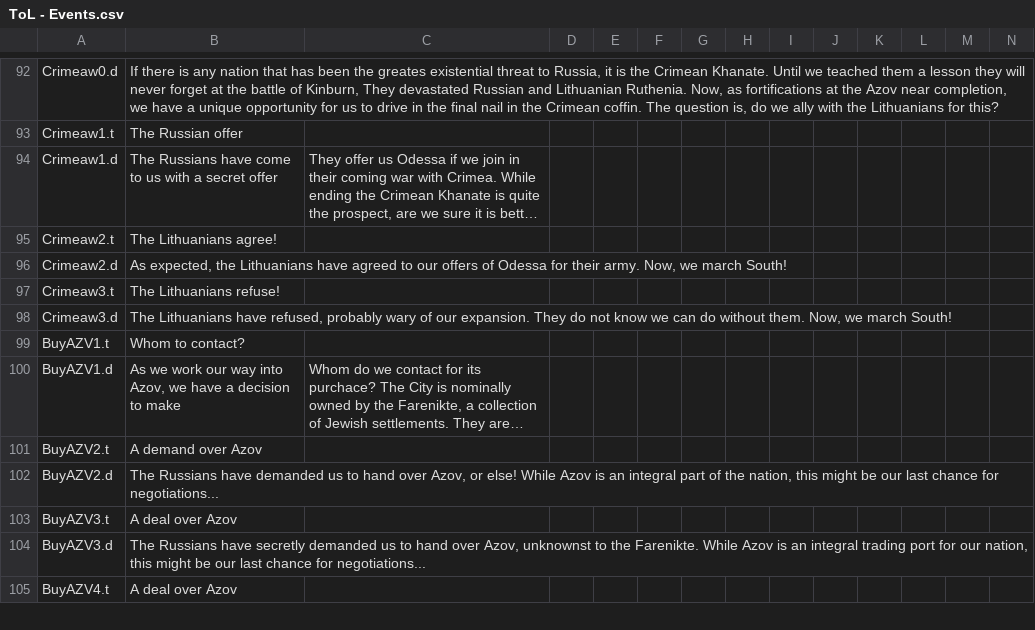
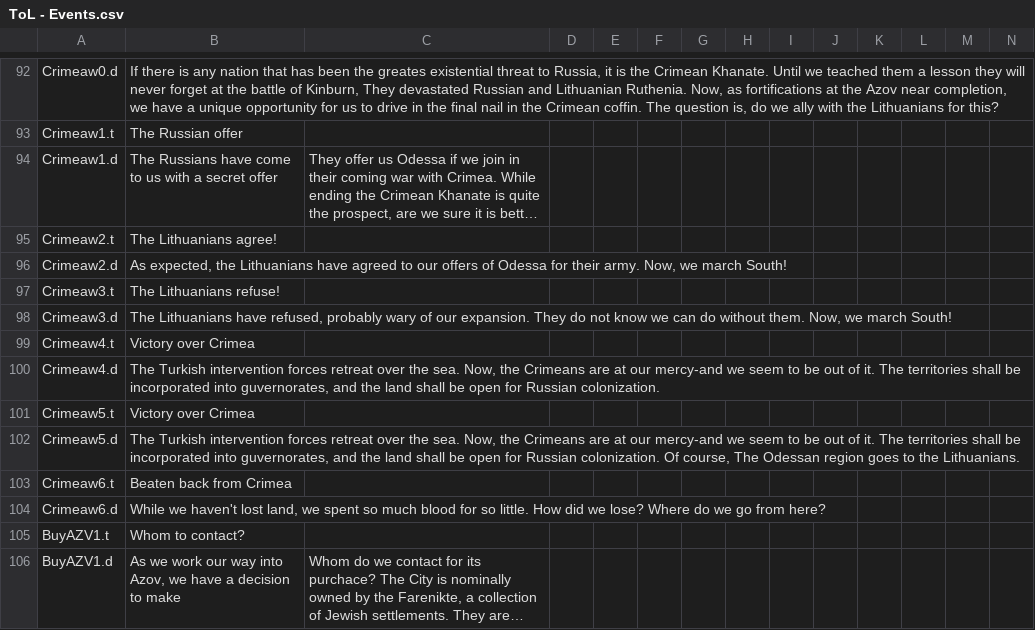
Before and after one commit to Jupiterson/Throne-of-Lorraine, a CSV file: Throne-of-Lorraine/TOL/localisation/ToL - Events.csv, drawn as a sheet; only a part is shown, gaps mark what is left out; the shorter side is filled out with more unchanged rows; long unchanged cells end in ….

Commit message:
Crimean war finished

```diff
--- a/Throne-of-Lorraine/TOL/localisation/ToL - Events.csv
+++ b/Throne-of-Lorraine/TOL/localisation/ToL - Events.csv
@@ -98,2 +98,8 @@ Crimeaw3.t;The Lithuanians refuse!;;;;;;;;;;;;
 Crimeaw3.d;The Lithuanians have refused, probably wary of our expansion. They do not know we can do without them. Now, we march South!;;;;;;;;;;;;
+Crimeaw4.t;Victory over Crimea;;;;;;;;;;;;
+Crimeaw4.d;The Turkish intervention forces retreat over the sea. Now, the Crimeans are at our mercy-and we seem to be out of it. The territories shall be incorporated into guvernorates, and the land shall be open for Russian colonization.;;;;;;;;;;;;
+Crimeaw5.t;Victory over Crimea;;;;;;;;;;;;
+Crimeaw5.d;The Turkish intervention forces retreat over the sea. Now, the Crimeans are at our mercy-and we seem to be out of it. The territories shall be incorporated into guvernorates, and the land shall be open for Russian colonization. Of course, The Odessan region goes to the Lithuanians.;;;;;;;;;;;;
+Crimeaw6.t;Beaten back from Crimea;;;;;;;;;;;;
+Crimeaw6.d;While we haven't lost land, we spent so much blood for so little. How did we lose? Where do we go from here?;;;;;;;;;;;;
 BuyAZV1.t;Whom to contact?;;;;;;;;;;;;
```
Also changed, not shown: 1 other file.
